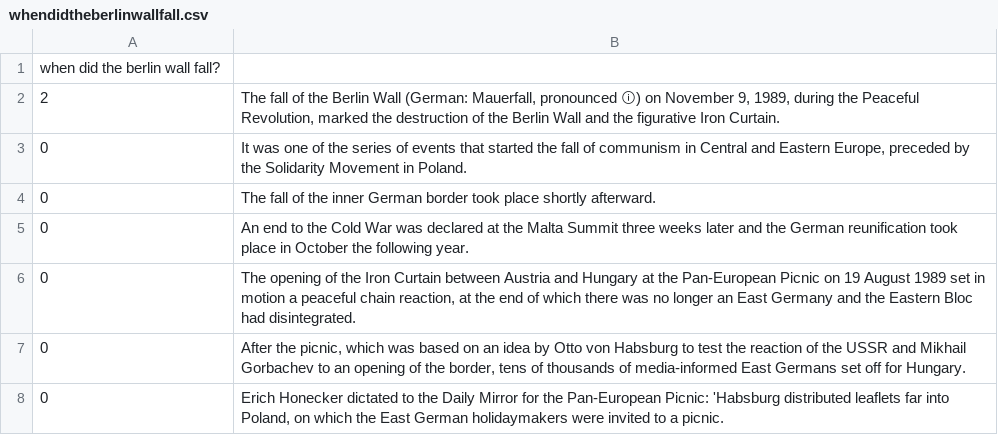
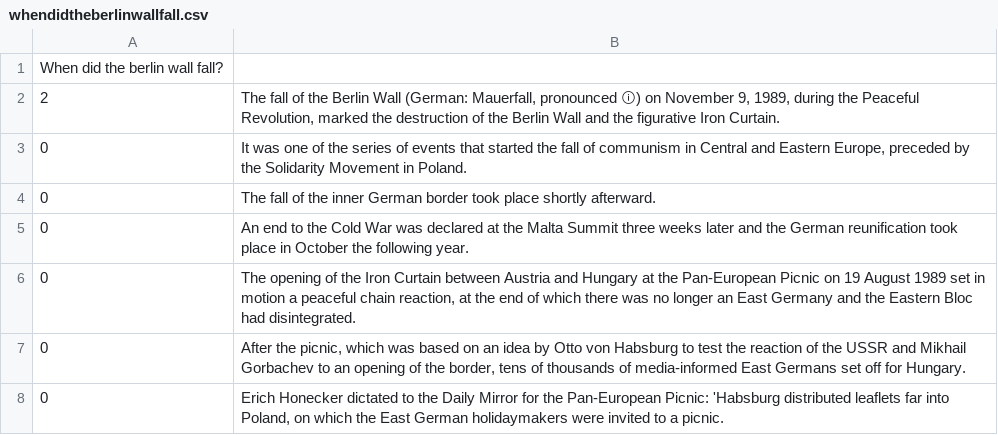
Before and after one commit to Giulio-Giulio/MeaningRepresentations, a CSV file: code/evaluation/whendidtheberlinwallfall.csv, drawn as a sheet; only a part is shown.

```diff
--- a/code/evaluation/whendidtheberlinwallfall.csv
+++ b/code/evaluation/whendidtheberlinwallfall.csv
@@ -1,2 +1,2 @@
-when did the berlin wall fall?
+When did the berlin wall fall?
 2,"The fall of the Berlin Wall (German: Mauerfall, pronounced  ⓘ) on November 9, 1989, during the Peaceful Revolution, marked the destruction of the Berlin Wall and the figurative Iron Curtain."
```
Also changed, not shown: code/evaluation/whatisasoftware.csv, 1 other file.
